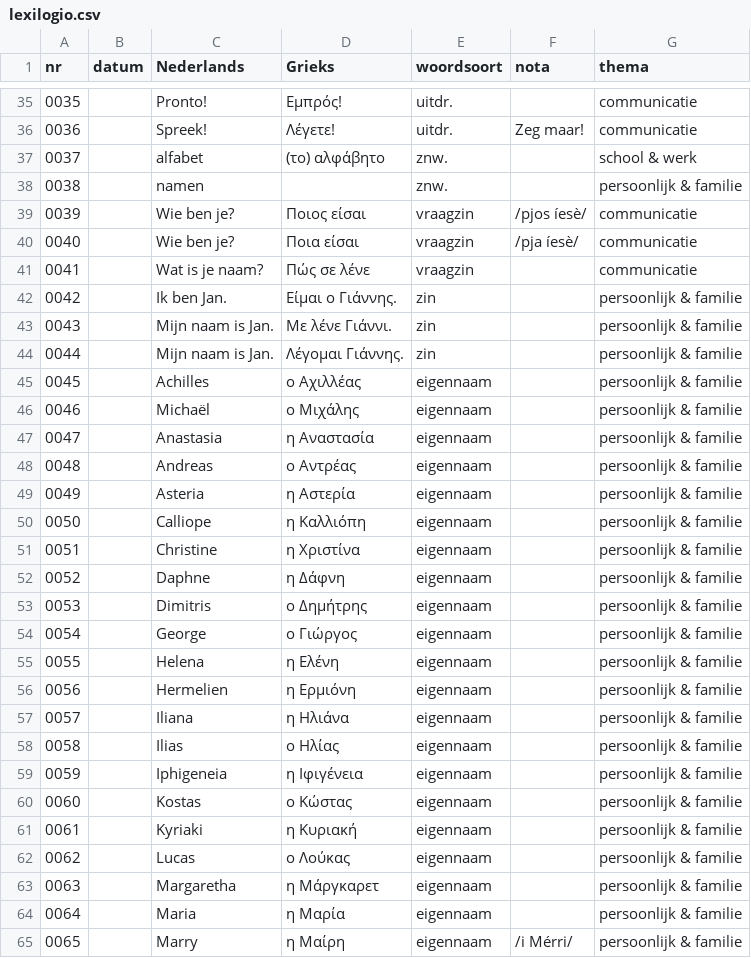
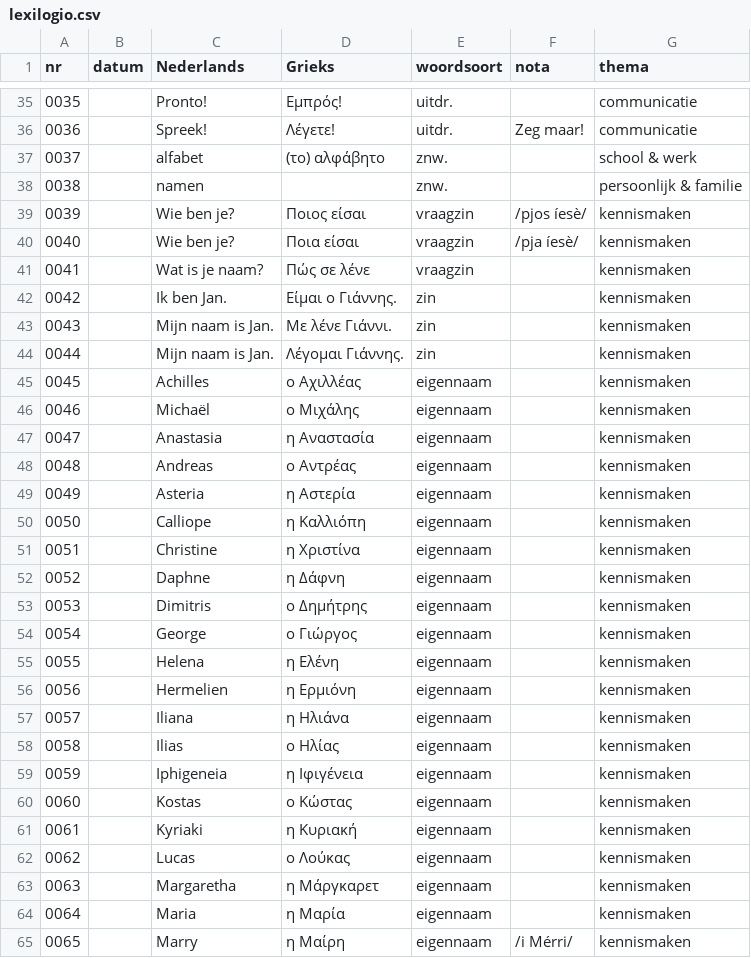
Before and after one commit to rhythmus/lexilogio, a CSV file: lexilogio.csv, drawn as a sheet; only a part is shown, gaps mark what is left out; the diff covers the shown part only.

Commit message:
clean-up and smaller corrections

```diff
--- a/lexilogio.csv
+++ b/lexilogio.csv
@@ -38,28 +38,28 @@ nr;datum;Nederlands;Grieks;woordsoort;nota;thema
 0038;;namen;;znw.;;persoonlijk & familie
-0039;;Wie ben je?;Ποιος είσαι;vraagzin;/pjos íesè/;communicatie
-0040;;Wie ben je?;Ποια είσαι;vraagzin;/pja íesè/;communicatie
-0041;;Wat is je naam?;Πώς σε λένε;vraagzin;;communicatie
-0042;;Ik ben Jan.;Είμαι ο Γιάννης.;zin;;persoonlijk & familie
-0043;;Mijn naam is Jan.;Με λένε Γιάννι.;zin;;persoonlijk & familie
-0044;;Mijn naam is Jan.;Λέγομαι Γιάννης.;zin;;persoonlijk & familie
-0045;;Achilles;ο Αχιλλέας;eigennaam;;persoonlijk & familie
-0046;;Michaël;ο Μιχάλης;eigennaam;;persoonlijk & familie
-0047;;Anastasia;η Αναστασία;eigennaam;;persoonlijk & familie
-0048;;Andreas;ο Αντρέας;eigennaam;;persoonlijk & familie
-0049;;Asteria;η Αστερία;eigennaam;;persoonlijk & familie
-0050;;Calliope;η Καλλιόπη;eigennaam;;persoonlijk & familie
-0051;;Christine;η Χριστίνα;eigennaam;;persoonlijk & familie
-0052;;Daphne;η Δάφνη;eigennaam;;persoonlijk & familie
-0053;;Dimitris;ο Δημήτρης;eigennaam;;persoonlijk & familie
-0054;;George;ο Γιώργος;eigennaam;;persoonlijk & familie
-0055;;Helena;η Ελένη;eigennaam;;persoonlijk & familie
-0056;;Hermelien;η Ερμιόνη;eigennaam;;persoonlijk & familie
-0057;;Iliana;η Ηλιάνα;eigennaam;;persoonlijk & familie
-0058;;Ilias;ο Ηλίας;eigennaam;;persoonlijk & familie
-0059;;Iphigeneia;η Ιφιγένεια;eigennaam;;persoonlijk & familie
-0060;;Kostas;ο Κώστας;eigennaam;;persoonlijk & familie
-0061;;Kyriaki;η Κυριακή;eigennaam;;persoonlijk & familie
-0062;;Lucas;ο Λούκας;eigennaam;;persoonlijk & familie
-0063;;Margaretha;η Μάργκαρετ;eigennaam;;persoonlijk & familie
-0064;;Maria;η Μαρία;eigennaam;;persoonlijk & familie
-0065;;Marry;η Μαίρη;eigennaam;/i Mérri/;persoonlijk & familie
+0039;;Wie ben je?;Ποιος είσαι;vraagzin;/pjos íesè/;kennismaken
+0040;;Wie ben je?;Ποια είσαι;vraagzin;/pja íesè/;kennismaken
+0041;;Wat is je naam?;Πώς σε λένε;vraagzin;;kennismaken
+0042;;Ik ben Jan.;Είμαι ο Γιάννης.;zin;;kennismaken
+0043;;Mijn naam is Jan.;Με λένε Γιάννι.;zin;;kennismaken
+0044;;Mijn naam is Jan.;Λέγομαι Γιάννης.;zin;;kennismaken
+0045;;Achilles;ο Αχιλλέας;eigennaam;;kennismaken
+0046;;Michaël;ο Μιχάλης;eigennaam;;kennismaken
+0047;;Anastasia;η Αναστασία;eigennaam;;kennismaken
+0048;;Andreas;ο Αντρέας;eigennaam;;kennismaken
+0049;;Asteria;η Αστερία;eigennaam;;kennismaken
+0050;;Calliope;η Καλλιόπη;eigennaam;;kennismaken
+0051;;Christine;η Χριστίνα;eigennaam;;kennismaken
+0052;;Daphne;η Δάφνη;eigennaam;;kennismaken
+0053;;Dimitris;ο Δημήτρης;eigennaam;;kennismaken
+0054;;George;ο Γιώργος;eigennaam;;kennismaken
+0055;;Helena;η Ελένη;eigennaam;;kennismaken
+0056;;Hermelien;η Ερμιόνη;eigennaam;;kennismaken
+0057;;Iliana;η Ηλιάνα;eigennaam;;kennismaken
+0058;;Ilias;ο Ηλίας;eigennaam;;kennismaken
+0059;;Iphigeneia;η Ιφιγένεια;eigennaam;;kennismaken
+0060;;Kostas;ο Κώστας;eigennaam;;kennismaken
+0061;;Kyriaki;η Κυριακή;eigennaam;;kennismaken
+0062;;Lucas;ο Λούκας;eigennaam;;kennismaken
+0063;;Margaretha;η Μάργκαρετ;eigennaam;;kennismaken
+0064;;Maria;η Μαρία;eigennaam;;kennismaken
+0065;;Marry;η Μαίρη;eigennaam;/i Mérri/;kennismaken
```
Also changed, not shown: 125 edited cells elsewhere in this file.
